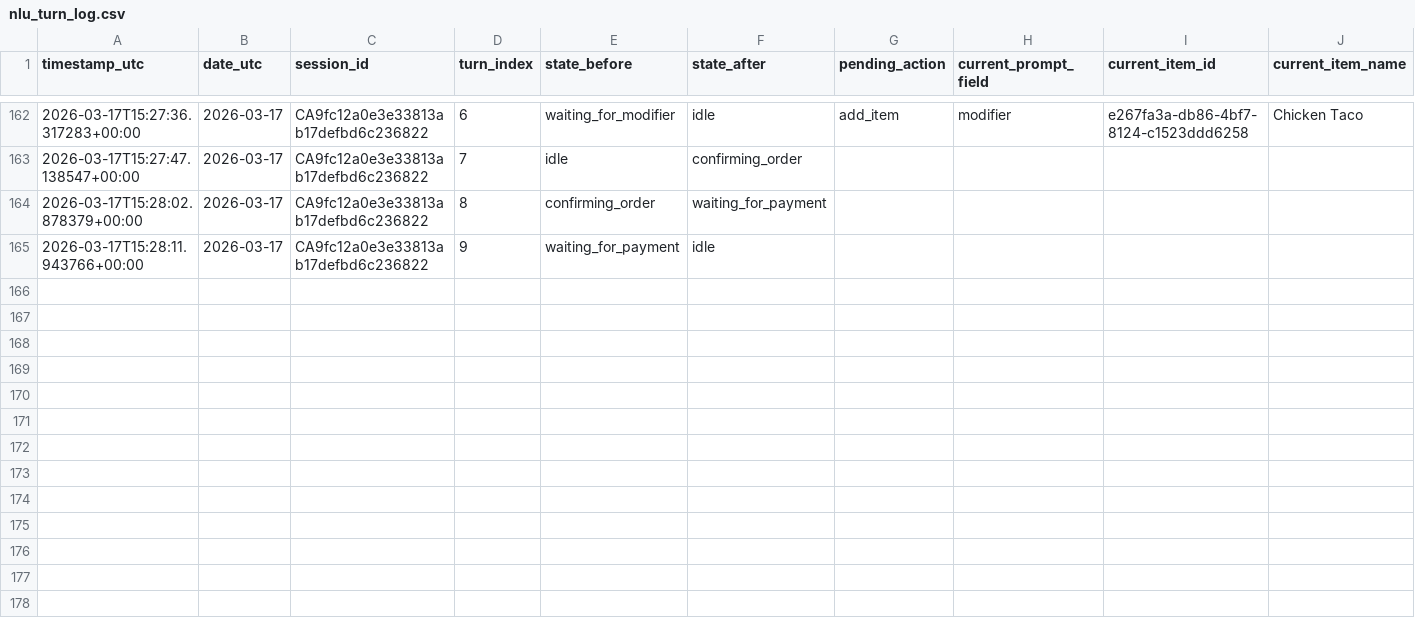
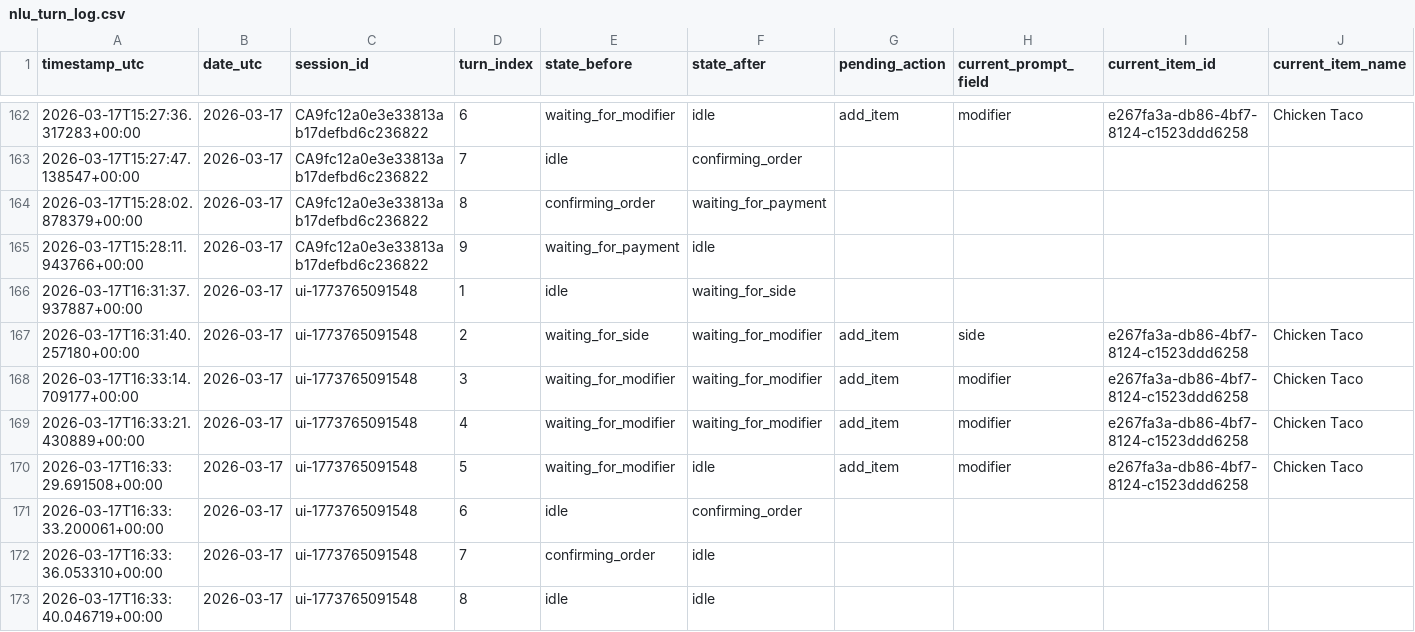
Before and after one commit to arush-cygnuspay/compass-voice, a CSV file: app/logs/nlu/nlu_turn_log.csv, drawn as a sheet; only a part is shown, gaps mark what is left out; rows hold the shown columns only; the diff names each change by its address in the sheet, - before the commit and + after, or states it on an @@ line.

```diff
--- a/app/logs/nlu/nlu_turn_log.csv
+++ b/app/logs/nlu/nlu_turn_log.csv
+row 166: 2026-03-17T16:31:37.937887+00:00 | 2026-03-17 | ui-1773765091548 | 1 | idle | waiting_for_side
+row 167: 2026-03-17T16:31:40.257180+00:00 | 2026-03-17 | ui-1773765091548 | 2 | waiting_for_side | waiting_for_modifier | add_item | side | e267fa3a-db86-4bf7-8124-c1523ddd6258 | Chicken Taco
+row 168: 2026-03-17T16:33:14.709177+00:00 | 2026-03-17 | ui-1773765091548 | 3 | waiting_for_modifier | waiting_for_modifier | add_item | modifier | e267fa3a-db86-4bf7-8124-c1523ddd6258 | Chicken Taco
+row 169: 2026-03-17T16:33:21.430889+00:00 | 2026-03-17 | ui-1773765091548 | 4 | waiting_for_modifier | waiting_for_modifier | add_item | modifier | e267fa3a-db86-4bf7-8124-c1523ddd6258 | Chicken Taco
+row 170: 2026-03-17T16:33:29.691508+00:00 | 2026-03-17 | ui-1773765091548 | 5 | waiting_for_modifier | idle | add_item | modifier | e267fa3a-db86-4bf7-8124-c1523ddd6258 | Chicken Taco
+row 171: 2026-03-17T16:33:33.200061+00:00 | 2026-03-17 | ui-1773765091548 | 6 | idle | confirming_order
+row 172: 2026-03-17T16:33:36.053310+00:00 | 2026-03-17 | ui-1773765091548 | 7 | confirming_order | idle
+row 173: 2026-03-17T16:33:40.046719+00:00 | 2026-03-17 | ui-1773765091548 | 8 | idle | idle
```
Also changed, not shown: app/logs/nlu/nlu_slot_log.csv, 8 other files.
